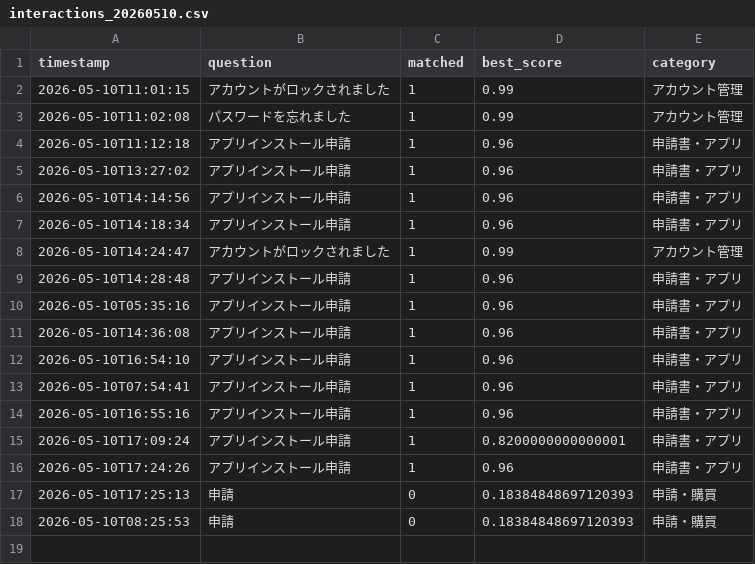
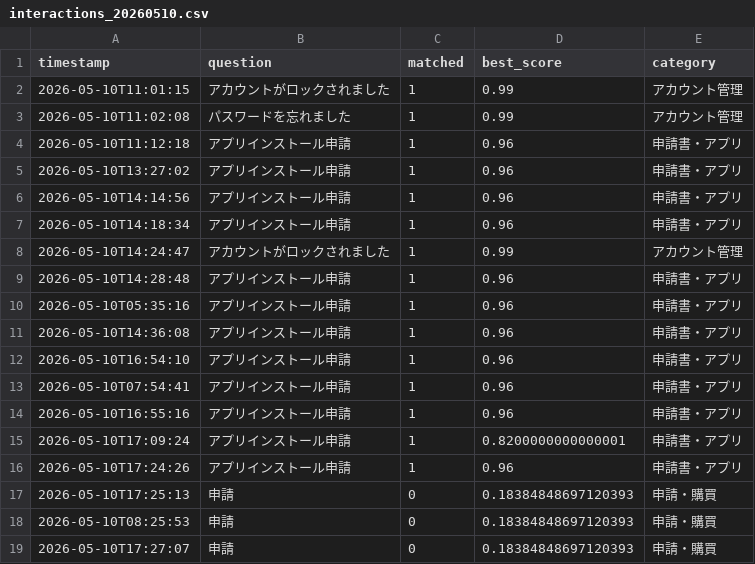
Before and after one commit to Hisa888/helpdesk_ai, a CSV file: streamlit_data/logs/interactions_20260510.csv, drawn as a sheet.

Commit message:
Update log: logs/interactions_20260510.csv

```diff
--- a/streamlit_data/logs/interactions_20260510.csv
+++ b/streamlit_data/logs/interactions_20260510.csv
@@ -18 +18,2 @@ timestamp,question,matched,best_score,category
 2026-05-10T08:25:53,申請,0,0.18384848697120393,申請・購買
+2026-05-10T17:27:07,申請,0,0.18384848697120393,申請・購買
```
